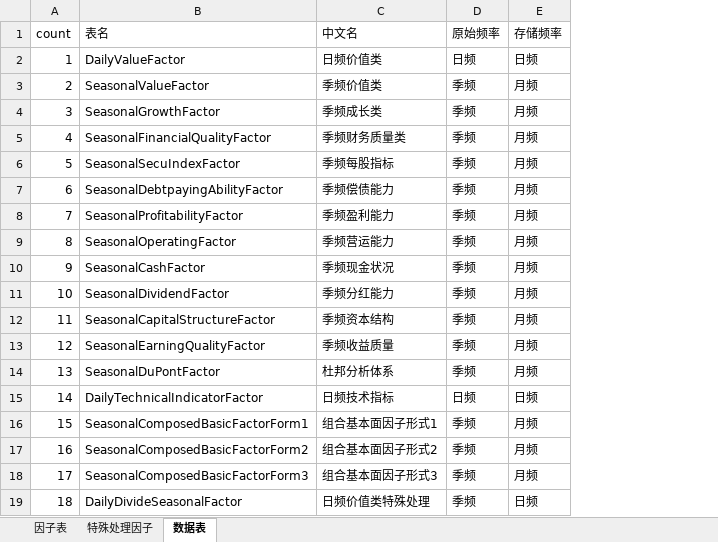
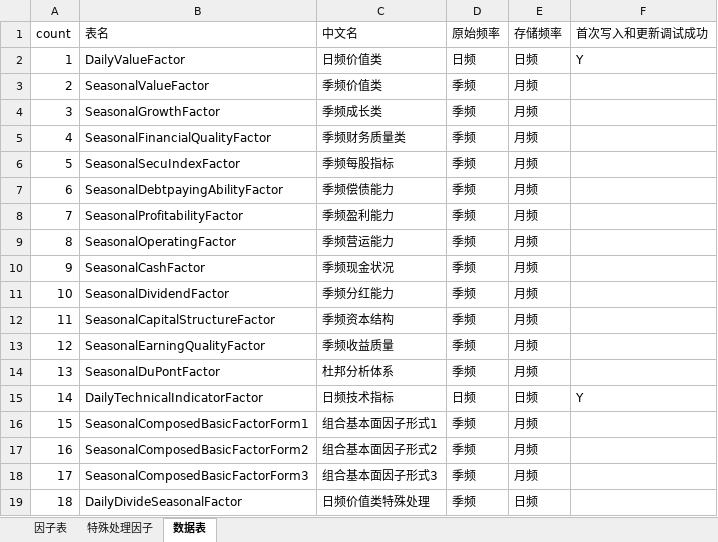
Before and after one commit to MelissaChen15/industrial, an Excel workbook: factors/因子库索引.xlsx, sheet 数据表, drawn as a sheet; values as stored, in another font and other column widths than the file's, no borders; the diff names each change by its address in the sheet, - before the commit and + after, or states it on an @@ line.

Commit message:
add several factor generating funs

```diff
--- a/factors/因子库索引.xlsx (sheet 数据表)
+++ b/factors/因子库索引.xlsx (sheet 数据表)
+column F (首次写入和更新调试成功), rows 2-15: Y |  |  |  |  |  |  |  |  |  |  |  |  | Y
```
Also changed, not shown: 21 other files.
